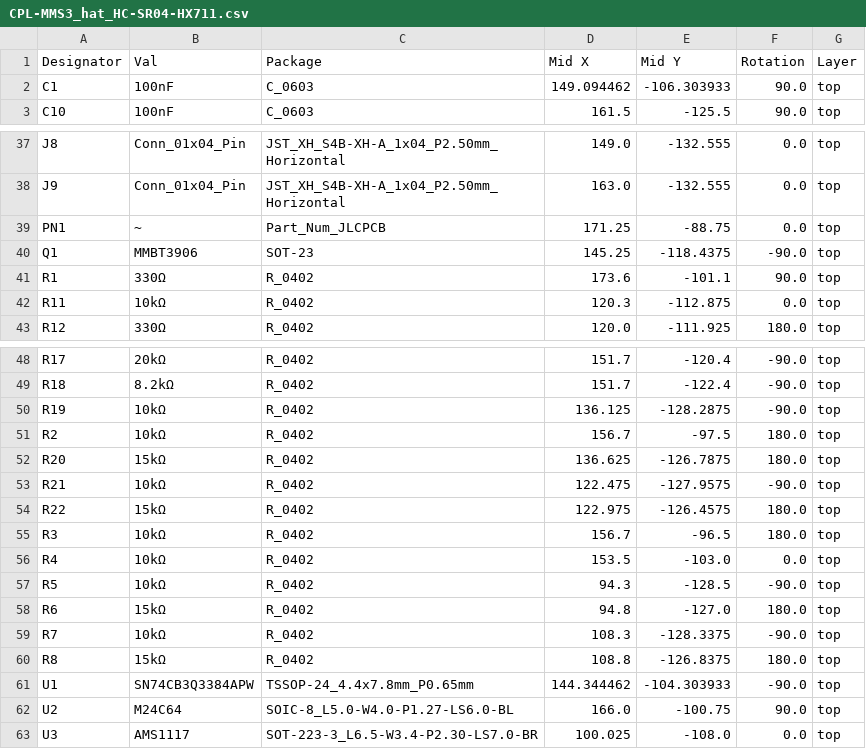
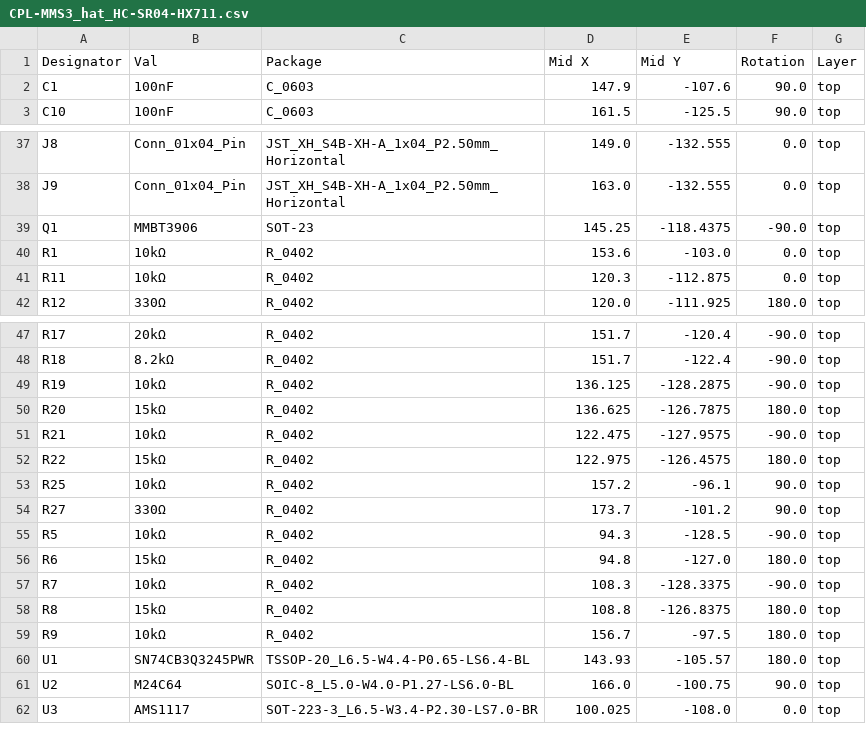
Before and after one commit to KoNaR-Hefajstos/MMS3_hat_HC-SR04-HX711-, a CSV file: jlcpcb/production_files/CPL-MMS3_hat_HC-SR04-HX711.csv, drawn as a sheet; only a part is shown, gaps mark what is left out.

```diff
--- a/jlcpcb/production_files/CPL-MMS3_hat_HC-SR04-HX711.csv
+++ b/jlcpcb/production_files/CPL-MMS3_hat_HC-SR04-HX711.csv
@@ -1,3 +1,3 @@
 Designator,Val,Package,Mid X,Mid Y,Rotation,Layer
-C1,100nF,C_0603,149.094462,-106.303933,90.0,top
+C1,100nF,C_0603,147.9,-107.6,90.0,top
 C10,100nF,C_0603,161.5,-125.5,90.0,top
@@ -38,5 +38,4 @@ J8,Conn_01x04_Pin,JST_XH_S4B-XH-A_1x04_P2.50mm_Horizontal,149.0,-132.555,0.0,top
 J9,Conn_01x04_Pin,JST_XH_S4B-XH-A_1x04_P2.50mm_Horizontal,163.0,-132.555,0.0,top
-PN1,~,Part_Num_JLCPCB,171.25,-88.75,0.0,top
 Q1,MMBT3906,SOT-23,145.25,-118.4375,-90.0,top
-R1,330Ω,R_0402,173.6,-101.1,90.0,top
+R1,10kΩ,R_0402,153.6,-103.0,0.0,top
 R11,10kΩ,R_0402,120.3,-112.875,0.0,top
@@ -50,3 +49,2 @@ R18,8.2kΩ,R_0402,151.7,-122.4,-90.0,top
 R19,10kΩ,R_0402,136.125,-128.2875,-90.0,top
-R2,10kΩ,R_0402,156.7,-97.5,180.0,top
 R20,15kΩ,R_0402,136.625,-126.7875,180.0,top
@@ -54,4 +52,4 @@ R21,10kΩ,R_0402,122.475,-127.9575,-90.0,top
 R22,15kΩ,R_0402,122.975,-126.4575,180.0,top
-R3,10kΩ,R_0402,156.7,-96.5,180.0,top
-R4,10kΩ,R_0402,153.5,-103.0,0.0,top
+R25,10kΩ,R_0402,157.2,-96.1,90.0,top
+R27,330Ω,R_0402,173.7,-101.2,90.0,top
 R5,10kΩ,R_0402,94.3,-128.5,-90.0,top
@@ -60,3 +58,4 @@ R7,10kΩ,R_0402,108.3,-128.3375,-90.0,top
 R8,15kΩ,R_0402,108.8,-126.8375,180.0,top
-U1,SN74CB3Q3384APW,TSSOP-24_4.4x7.8mm_P0.65mm,144.344462,-104.303933,-90.0,top
+R9,10kΩ,R_0402,156.7,-97.5,180.0,top
+U1,SN74CB3Q3245PWR,TSSOP-20_L6.5-W4.4-P0.65-LS6.4-BL,143.93,-105.57,180.0,top
 U2,M24C64,SOIC-8_L5.0-W4.0-P1.27-LS6.0-BL,166.0,-100.75,90.0,top
```
Also changed, not shown: jlcpcb/production_files/BOM-MMS3_hat_HC-SR04-HX711.csv, 29 other files.
